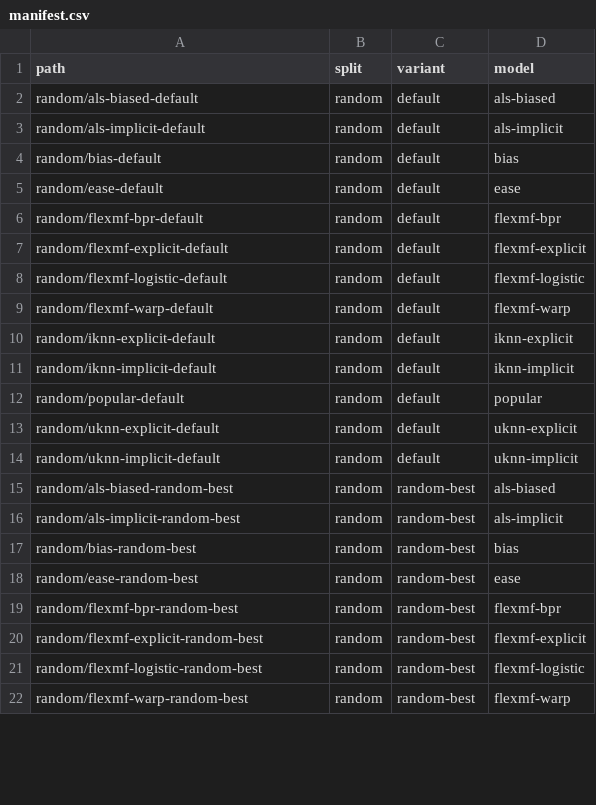
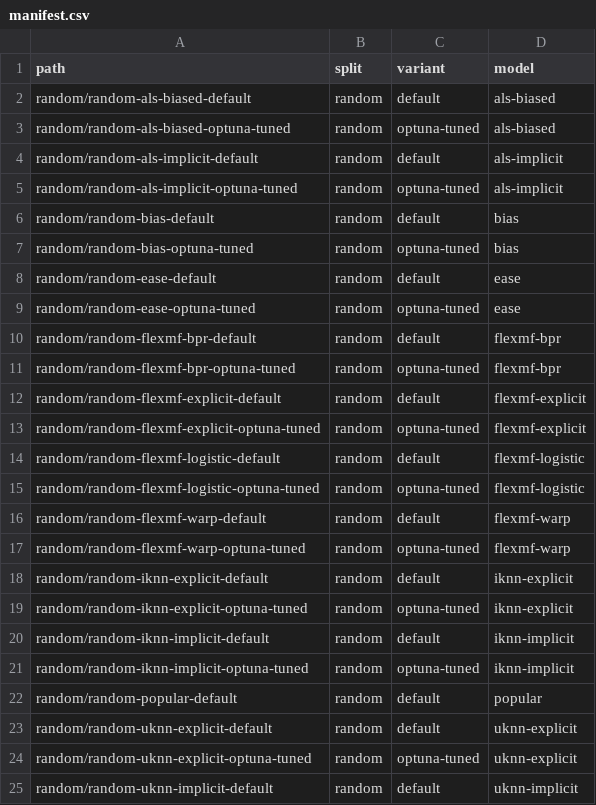
Before and after one commit to lenskit/lenskit-codex, a CSV file: movielens/ML100K/runs/manifest.csv, drawn as a sheet; only a part is shown; the diff covers the shown part only.

```diff
--- a/movielens/ML100K/runs/manifest.csv
+++ b/movielens/ML100K/runs/manifest.csv
@@ -1,22 +1,25 @@
 path,split,variant,model
-random/als-biased-default,random,default,als-biased
-random/als-implicit-default,random,default,als-implicit
-random/bias-default,random,default,bias
-random/ease-default,random,default,ease
-random/flexmf-bpr-default,random,default,flexmf-bpr
-random/flexmf-explicit-default,random,default,flexmf-explicit
-random/flexmf-logistic-default,random,default,flexmf-logistic
-random/flexmf-warp-default,random,default,flexmf-warp
-random/iknn-explicit-default,random,default,iknn-explicit
-random/iknn-implicit-default,random,default,iknn-implicit
-random/popular-default,random,default,popular
-random/uknn-explicit-default,random,default,uknn-explicit
-random/uknn-implicit-default,random,default,uknn-implicit
-random/als-biased-random-best,random,random-best,als-biased
-random/als-implicit-random-best,random,random-best,als-implicit
-random/bias-random-best,random,random-best,bias
-random/ease-random-best,random,random-best,ease
-random/flexmf-bpr-random-best,random,random-best,flexmf-bpr
-random/flexmf-explicit-random-best,random,random-best,flexmf-explicit
-random/flexmf-logistic-random-best,random,random-best,flexmf-logistic
-random/flexmf-warp-random-best,random,random-best,flexmf-warp
+random/random-als-biased-default,random,default,als-biased
+random/random-als-biased-optuna-tuned,random,optuna-tuned,als-biased
+random/random-als-implicit-default,random,default,als-implicit
+random/random-als-implicit-optuna-tuned,random,optuna-tuned,als-implicit
+random/random-bias-default,random,default,bias
+random/random-bias-optuna-tuned,random,optuna-tuned,bias
+random/random-ease-default,random,default,ease
+random/random-ease-optuna-tuned,random,optuna-tuned,ease
+random/random-flexmf-bpr-default,random,default,flexmf-bpr
+random/random-flexmf-bpr-optuna-tuned,random,optuna-tuned,flexmf-bpr
+random/random-flexmf-explicit-default,random,default,flexmf-explicit
+random/random-flexmf-explicit-optuna-tuned,random,optuna-tuned,flexmf-explicit
+random/random-flexmf-logistic-default,random,default,flexmf-logistic
+random/random-flexmf-logistic-optuna-tuned,random,optuna-tuned,flexmf-logistic
+random/random-flexmf-warp-default,random,default,flexmf-warp
+random/random-flexmf-warp-optuna-tuned,random,optuna-tuned,flexmf-warp
+random/random-iknn-explicit-default,random,default,iknn-explicit
+random/random-iknn-explicit-optuna-tuned,random,optuna-tuned,iknn-explicit
+random/random-iknn-implicit-default,random,default,iknn-implicit
+random/random-iknn-implicit-optuna-tuned,random,optuna-tuned,iknn-implicit
+random/random-popular-default,random,default,popular
+random/random-uknn-explicit-default,random,default,uknn-explicit
+random/random-uknn-explicit-optuna-tuned,random,optuna-tuned,uknn-explicit
+random/random-uknn-implicit-default,random,default,uknn-implicit
```
Also changed, not shown: 27 removed rows and 2 edited cells elsewhere in this file, 15 other files.
